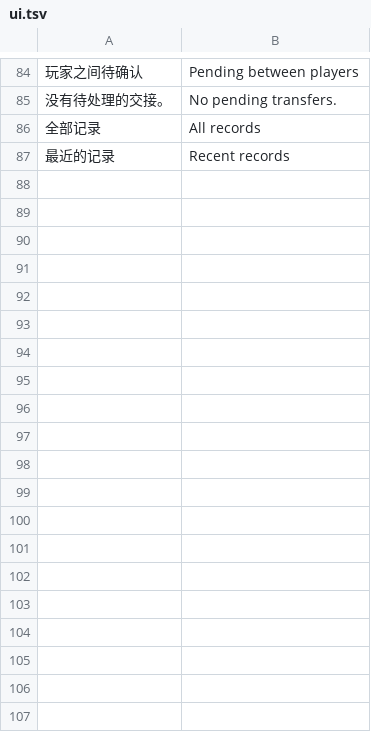
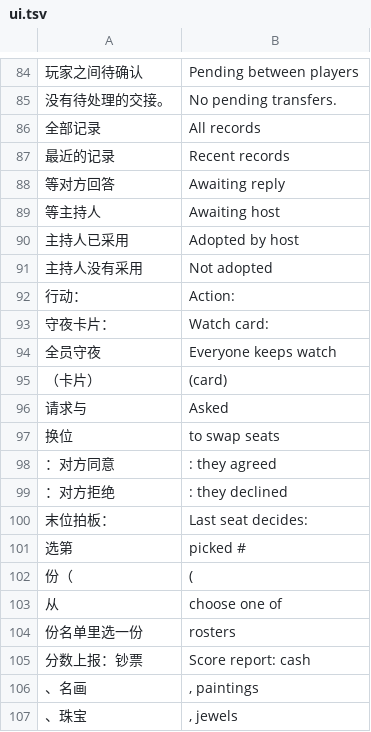
Before and after one commit to AustenXiyue/rapid_demo_testing, a TSV file: shelter/src/shared/i18n/ui.tsv, drawn as a sheet; only a part is shown, gaps mark what is left out; the diff covers the shown part only.

```diff
--- a/shelter/src/shared/i18n/ui.tsv
+++ b/shelter/src/shared/i18n/ui.tsv
@@ -87 +87,21 @@
 最近的记录	Recent records
+等对方回答	Awaiting reply
+等主持人	Awaiting host
+主持人已采用	Adopted by host
+主持人没有采用	Not adopted
+行动：	Action:
+守夜卡片：	Watch card:
+全员守夜	Everyone keeps watch
+（卡片）	(card)
+请求与 	Asked
+ 换位	 to swap seats
+：对方同意	: they agreed
+：对方拒绝	: they declined
+末位拍板：	Last seat decides:
+选第 	picked #
+ 份（	 (
+从 	choose one of
+ 份名单里选一份	 rosters
+分数上报：钞票 	Score report: cash
+、名画 	, paintings
+、珠宝 	, jewels
```
Also changed, not shown: 22 added rows elsewhere in this file, shelter/src/shared/i18n/host.tsv, shelter/src/shared/i18n/player.tsv, 16 other files.
